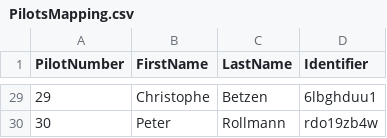
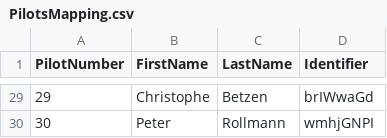
Before and after one commit to MichaEchle/BalloonTrackAnalyze, a CSV file: Coordinates/TestProgramm/PilotsMapping.csv, drawn as a sheet; only a part is shown, gaps mark what is left out; the diff covers the shown part only.

```diff
--- a/Coordinates/TestProgramm/PilotsMapping.csv
+++ b/Coordinates/TestProgramm/PilotsMapping.csv
@@ -29,2 +29,2 @@
-29,Christophe,Betzen,6lbghduu1
-30,Peter,Rollmann,rdo19zb4w
+29,Christophe,Betzen,brIWwaGd
+30,Peter,Rollmann,wmhjGNPI
```
Also changed, not shown: 27 edited cells elsewhere in this file, 2 other files.
